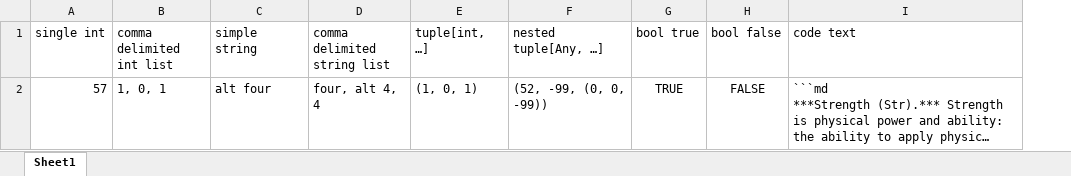
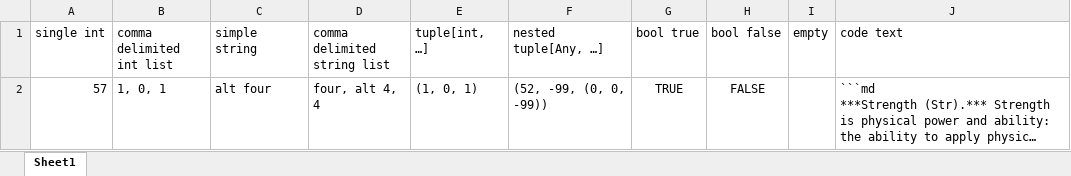
Before and after one commit to Kor-ok/Sophont, an Excel workbook: humaniseT5/_tests/fake_authored_data_cases.xlsx, sheet Sheet1, drawn as a sheet; long unchanged cells end in …; values as stored, in another font and other column widths than the file's, no borders; the diff names each change by its address in the sheet, - before the commit and + after, or states it on an @@ line.

```diff
--- a/humaniseT5/_tests/fake_authored_data_cases.xlsx (sheet Sheet1)
+++ b/humaniseT5/_tests/fake_authored_data_cases.xlsx (sheet Sheet1)
+column I (empty), empty
```
Also changed, not shown: 2 other files.
